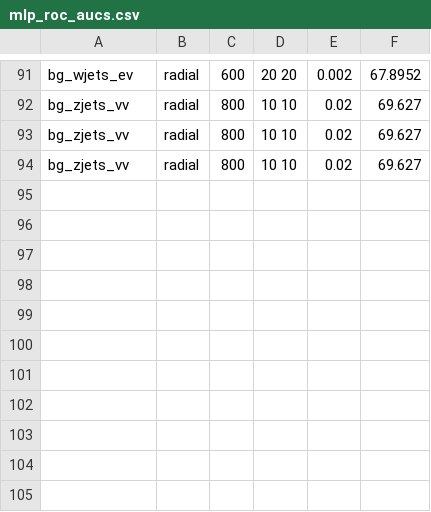
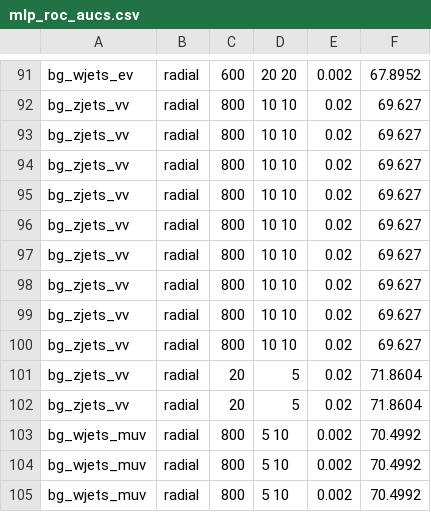
Before and after one commit to annikamonari/ICMSciThesisHiggsInv-2, a CSV file: mlp_roc_aucs.csv, drawn as a sheet; only a part is shown, gaps mark what is left out.

```diff
--- a/mlp_roc_aucs.csv
+++ b/mlp_roc_aucs.csv
@@ -94 +94,12 @@ bg_zjets_vv,radial,800,10 10,0.02,69.627
 bg_zjets_vv,radial,800,10 10,0.02,69.627
+bg_zjets_vv,radial,800,10 10,0.02,69.627
+bg_zjets_vv,radial,800,10 10,0.02,69.627
+bg_zjets_vv,radial,800,10 10,0.02,69.627
+bg_zjets_vv,radial,800,10 10,0.02,69.627
+bg_zjets_vv,radial,800,10 10,0.02,69.627
+bg_zjets_vv,radial,800,10 10,0.02,69.627
+bg_zjets_vv,radial,20,5,0.02,71.8604
+bg_zjets_vv,radial,20,5,0.02,71.8604
+bg_wjets_muv,radial,800,5 10,0.002,70.4992
+bg_wjets_muv,radial,800,5 10,0.002,70.4992
+bg_wjets_muv,radial,800,5 10,0.002,70.4992
```
Also changed, not shown: 11 other files.
